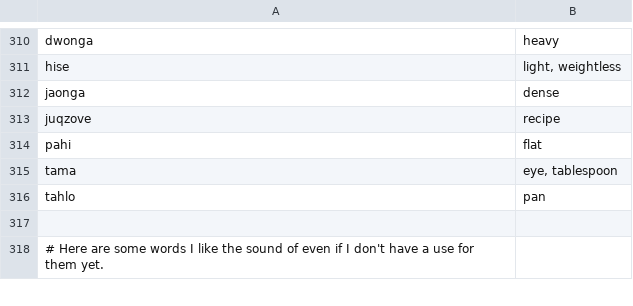
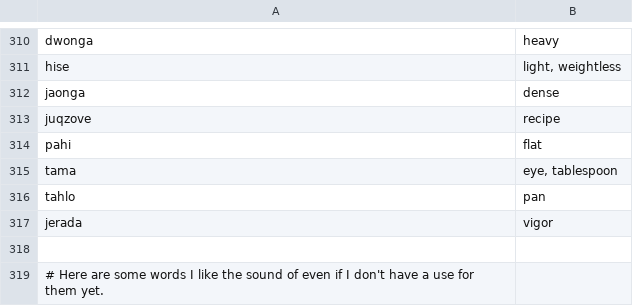
Before and after one commit to rngesus-wept/puflantu, a TSV file: root_nouns.tsv, drawn as a sheet; only a part is shown, gaps mark what is left out; the diff names each change by its address in the sheet, - before the commit and + after, or states it on an @@ line.

Commit message:
Update root_nouns.tsv

```diff
--- a/root_nouns.tsv
+++ b/root_nouns.tsv
+row 317: jerada | vigor
```
